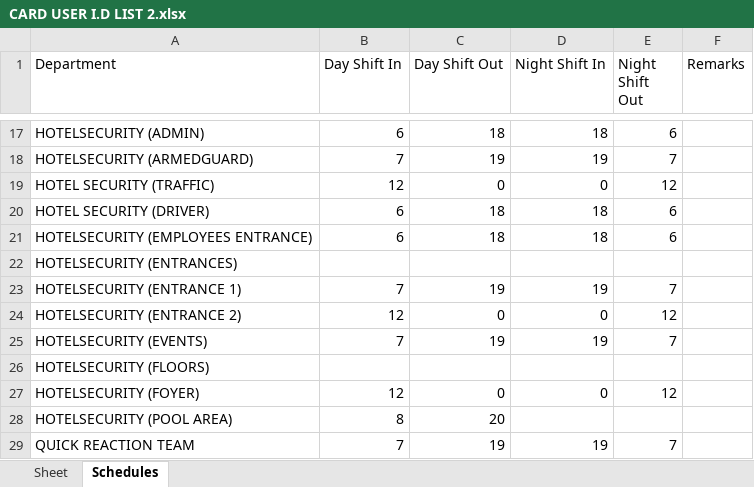
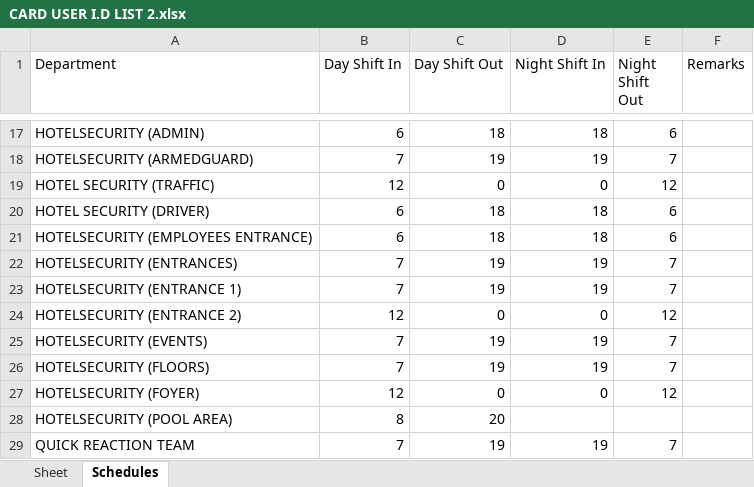
Before and after one commit to semajestic/summaryreport, an Excel workbook: CARD USER I.D LIST 2.xlsx, sheet Schedules, drawn as a sheet; only a part is shown, gaps mark what is left out; values as stored, in another font and other column widths than the file's, no borders; the diff names each change by its address in the sheet, - before the commit and + after, or states it on an @@ line.

```diff
--- a/CARD USER I.D LIST 2.xlsx (sheet Schedules)
+++ b/CARD USER I.D LIST 2.xlsx (sheet Schedules)
-B22 (Day Shift In): (empty)
+B22 (Day Shift In): 7
-C22 (Day Shift Out): (empty)
+C22 (Day Shift Out): 19
-D22 (Night Shift In): (empty)
+D22 (Night Shift In): 19
-E22 (Night Shift Out): (empty)
+E22 (Night Shift Out): 7
-B26 (Day Shift In): (empty)
+B26 (Day Shift In): 7
-C26 (Day Shift Out): (empty)
+C26 (Day Shift Out): 19
-D26 (Night Shift In): (empty)
+D26 (Night Shift In): 19
-E26 (Night Shift Out): (empty)
+E26 (Night Shift Out): 7
```
Also changed, not shown: dist/CARD USER I.D LIST 2.xlsx, 3 other files.
